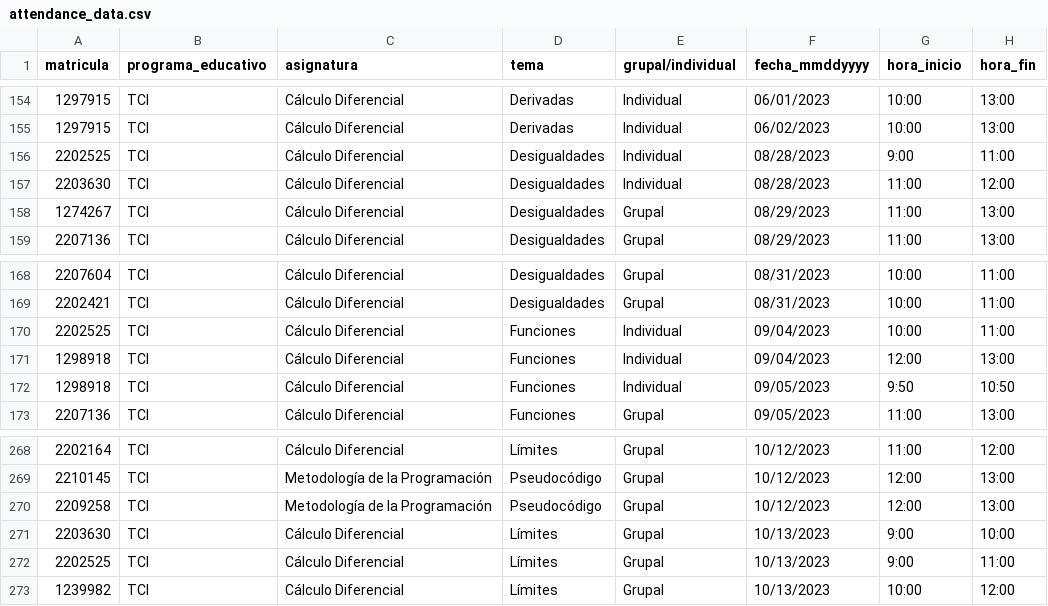
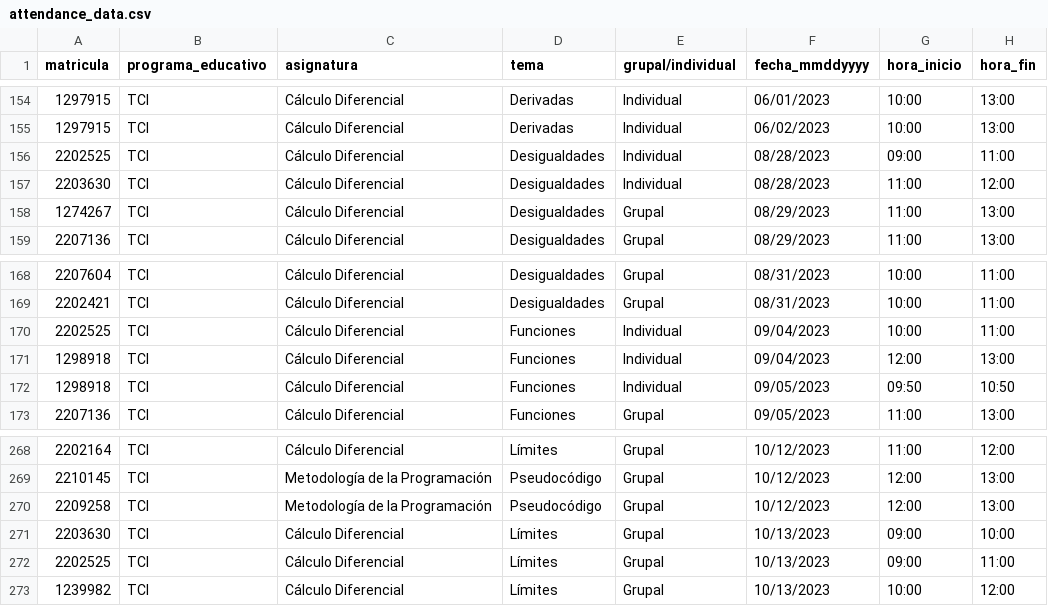
Before and after one commit to NotsoJharedtrollOx17/ServicioSocial_ITT, a CSV file: csv/attendance_data.csv, drawn as a sheet; only a part is shown, gaps mark what is left out.

```diff
--- a/csv/attendance_data.csv
+++ b/csv/attendance_data.csv
@@ -155,3 +155,3 @@ matricula,programa_educativo,asignatura,tema,grupal/individual,fecha_mmddyyyy,ho
 1297915,TCI,Cálculo Diferencial,Derivadas,Individual,06/02/2023,10:00,13:00
-2202525,TCI,Cálculo Diferencial,Desigualdades,Individual,08/28/2023,9:00,11:00
+2202525,TCI,Cálculo Diferencial,Desigualdades,Individual,08/28/2023,09:00,11:00
 2203630,TCI,Cálculo Diferencial,Desigualdades,Individual,08/28/2023,11:00,12:00
@@ -171,3 +171,3 @@ matricula,programa_educativo,asignatura,tema,grupal/individual,fecha_mmddyyyy,ho
 1298918,TCI,Cálculo Diferencial,Funciones,Individual,09/04/2023,12:00,13:00
-1298918,TCI,Cálculo Diferencial,Funciones,Individual,09/05/2023,9:50,10:50
+1298918,TCI,Cálculo Diferencial,Funciones,Individual,09/05/2023,09:50,10:50
 2207136,TCI,Cálculo Diferencial,Funciones,Grupal,09/05/2023,11:00,13:00
@@ -270,4 +270,4 @@ matricula,programa_educativo,asignatura,tema,grupal/individual,fecha_mmddyyyy,ho
 2209258,TCI,Metodología de la Programación,Pseudocódigo,Grupal,10/12/2023,12:00,13:00
-2203630,TCI,Cálculo Diferencial,Límites,Grupal,10/13/2023,9:00,10:00
-2202525,TCI,Cálculo Diferencial,Límites,Grupal,10/13/2023,9:00,11:00
+2203630,TCI,Cálculo Diferencial,Límites,Grupal,10/13/2023,09:00,10:00
+2202525,TCI,Cálculo Diferencial,Límites,Grupal,10/13/2023,09:00,11:00
 1239982,TCI,Cálculo Diferencial,Límites,Grupal,10/13/2023,10:00,12:00
```
Also changed, not shown: 3 other files.
